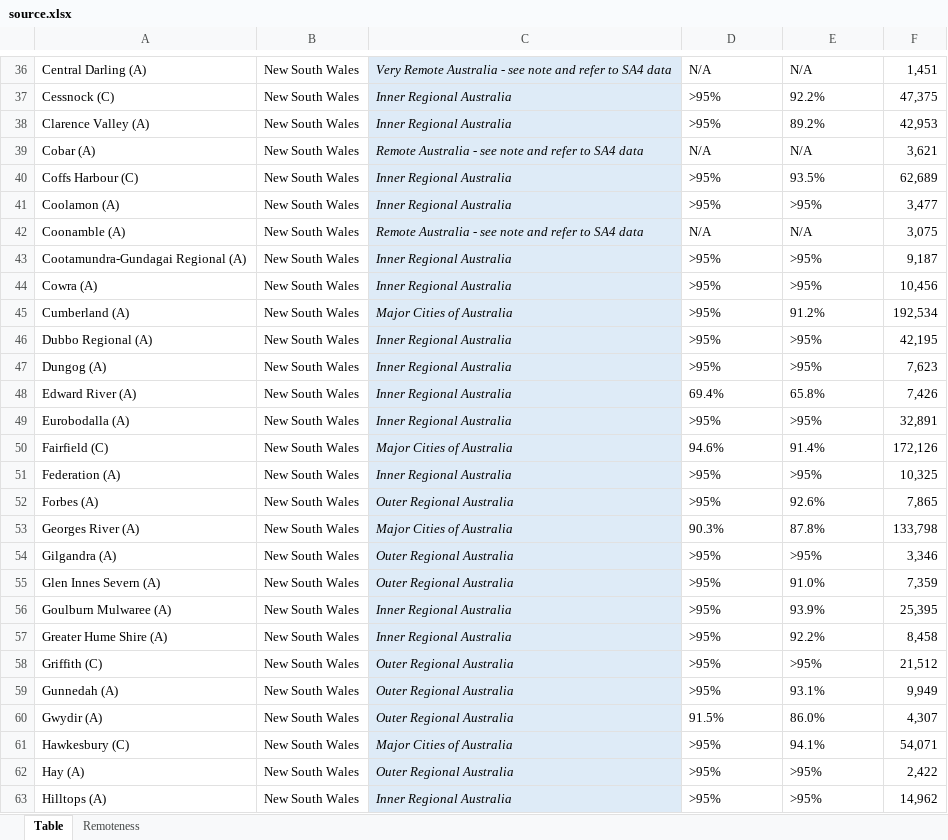
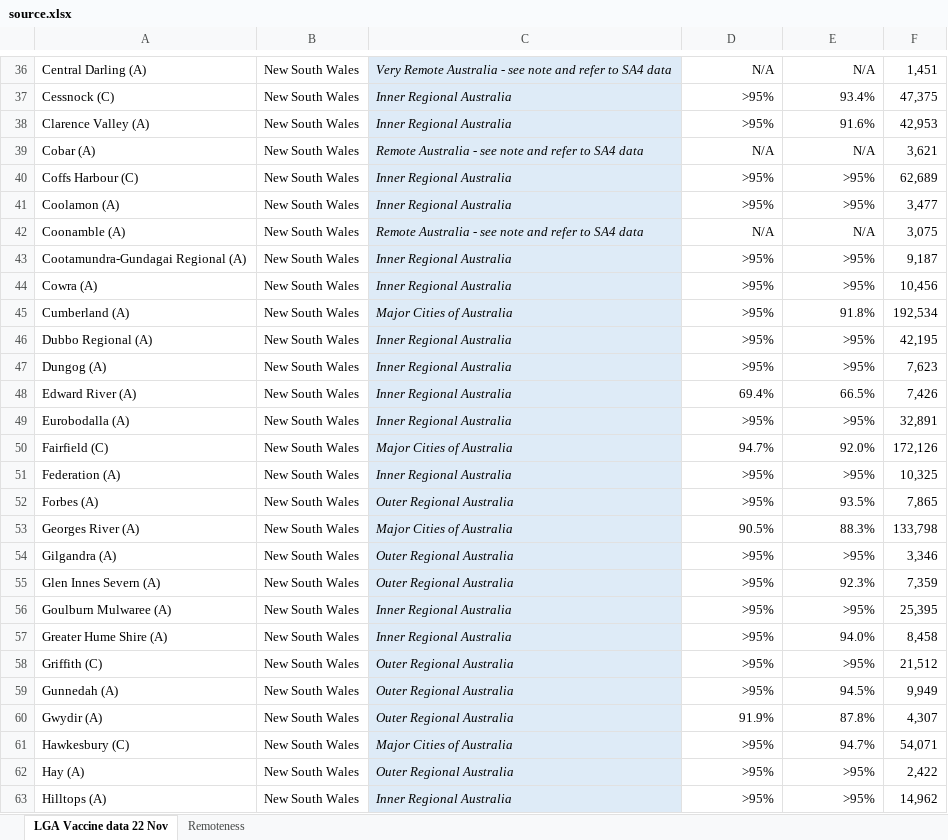
Before and after one commit to Booligoosh/covid19nsw, an Excel workbook: src/data/lga-vaccinations/source.xlsx, sheet LGA Vaccine data 22 Nov, drawn as a sheet; only a part is shown, gaps mark what is left out; values as stored, in another font and other column widths than the file's, no borders; conditional formats and table styles not drawn; the diff covers the shown part only; the diff names each change by its address in the sheet, - before the commit and + after, or states it on an @@ line.

Commit message:
Update council vaccinations data

```diff
--- a/src/data/lga-vaccinations/source.xlsx (sheet LGA Vaccine data 22 Nov)
+++ b/src/data/lga-vaccinations/source.xlsx (sheet LGA Vaccine data 22 Nov)
-sheet tab: Table
+sheet tab: LGA Vaccine data 22 Nov
-D36:E63 alignment: left
+D36:E63 alignment: right
-E37: 92.2%
+E37: 93.4%
-E38: 89.2%
+E38: 91.6%
-E40: 93.5%
+E40: >95%
-E45: 91.2%
+E45: 91.8%
-E48: 65.8%
+E48: 66.5%
-D50: 94.6%
+D50: 94.7%
-E50: 91.4%
+E50: 92.0%
-E52: 92.6%
+E52: 93.5%
-D53: 90.3%
+D53: 90.5%
-E53: 87.8%
+E53: 88.3%
-E55: 91.0%
+E55: 92.3%
-E56: 93.9%
+E56: >95%
-E57: 92.2%
+E57: 94.0%
-E59: 93.1%
+E59: 94.5%
-D60: 91.5%
+D60: 91.9%
-E60: 86.0%
+E60: 87.8%
-E61: 94.1%
+E61: 94.7%
```
Also changed, not shown: 574 edited cells and cell formats elsewhere in this sheet.
